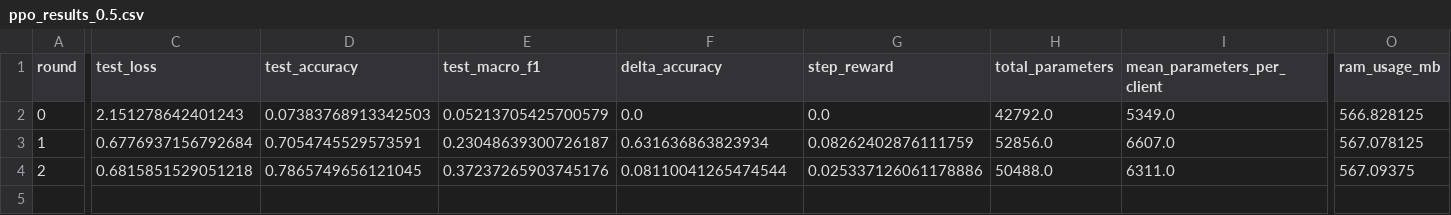
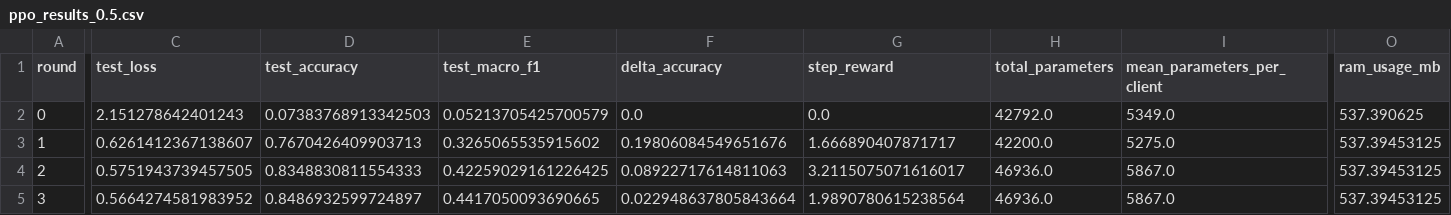
Before and after one commit to rajukarki467/thesis_project, a CSV file: results/adaptive_kan/ppo_results_0.5.csv, drawn as a sheet; only a part is shown, gaps mark what is left out; rows hold the shown columns only; the diff covers the shown part only; the diff names each change by its address in the sheet, - before the commit and + after, or states it on an @@ line.

```diff
--- a/results/adaptive_kan/ppo_results_0.5.csv
+++ b/results/adaptive_kan/ppo_results_0.5.csv
-O2 (ram_usage_mb): 566.828125
+O2 (ram_usage_mb): 537.390625
-C3 (test_loss): 0.6776937156792684
+C3 (test_loss): 0.6261412367138607
-D3 (test_accuracy): 0.7054745529573591
+D3 (test_accuracy): 0.7670426409903713
-E3 (test_macro_f1): 0.23048639300726187
+E3 (test_macro_f1): 0.3265065535915602
-F3 (delta_accuracy): 0.631636863823934
+F3 (delta_accuracy): 0.19806084549651676
-G3 (step_reward): 0.08262402876111759
+G3 (step_reward): 1.666890407871717
-H3 (total_parameters): 52856.0
+H3 (total_parameters): 42200.0
-I3 (mean_parameters_per_client): 6607.0
+I3 (mean_parameters_per_client): 5275.0
-O3 (ram_usage_mb): 567.078125
+O3 (ram_usage_mb): 537.39453125
-C4 (test_loss): 0.6815851529051218
+C4 (test_loss): 0.5751943739457505
-D4 (test_accuracy): 0.7865749656121045
+D4 (test_accuracy): 0.8348830811554333
-E4 (test_macro_f1): 0.37237265903745176
+E4 (test_macro_f1): 0.42259029161226425
-F4 (delta_accuracy): 0.08110041265474544
+F4 (delta_accuracy): 0.08922717614811063
-G4 (step_reward): 0.025337126061178886
+G4 (step_reward): 3.2115075071616017
-H4 (total_parameters): 50488.0
+H4 (total_parameters): 46936.0
-I4 (mean_parameters_per_client): 6311.0
+I4 (mean_parameters_per_client): 5867.0
-O4 (ram_usage_mb): 567.09375
+O4 (ram_usage_mb): 537.39453125
+row 5: 3 | 0.5664274581983952 | 0.8486932599724897 | 0.4417050093690665 | 0.022948637805843664 | 1.9890780615238564 | 46936.0 | 5867.0 | 537.39453125
```
Also changed, not shown: 10 edited cells elsewhere in this file, results/adaptive_kan/ppo_master_summary.csv, results/adaptive_kan/ppo_results_0.1.csv, 38 other files.
